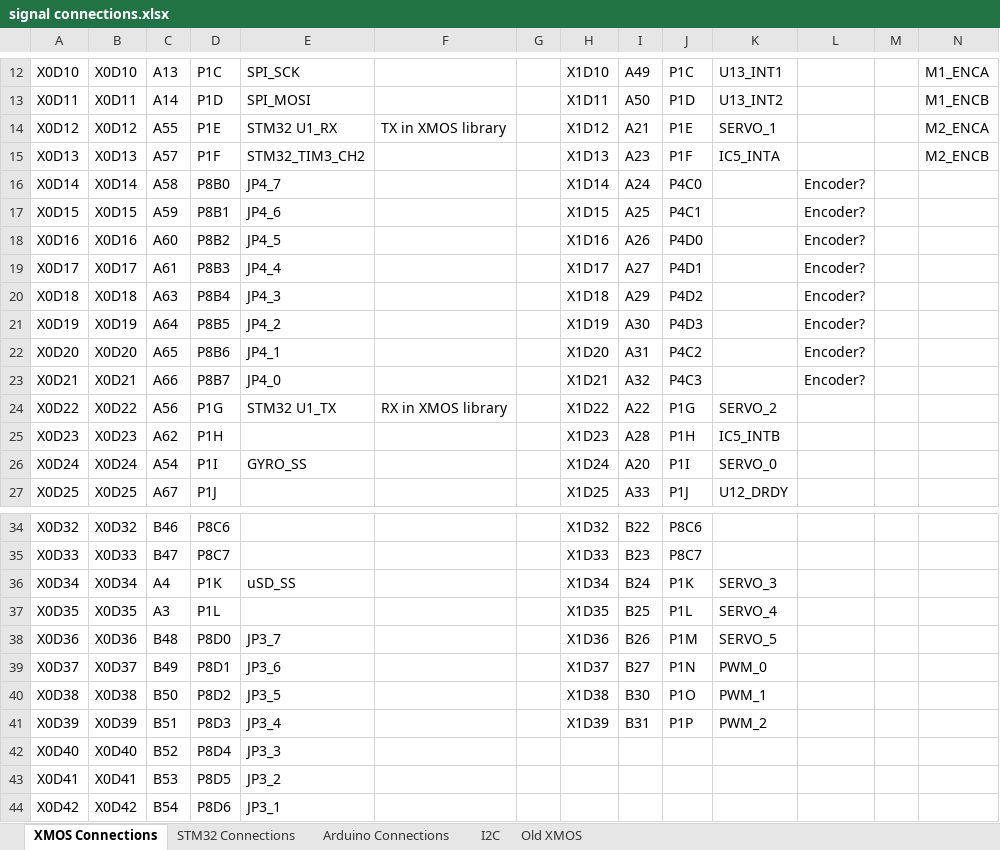
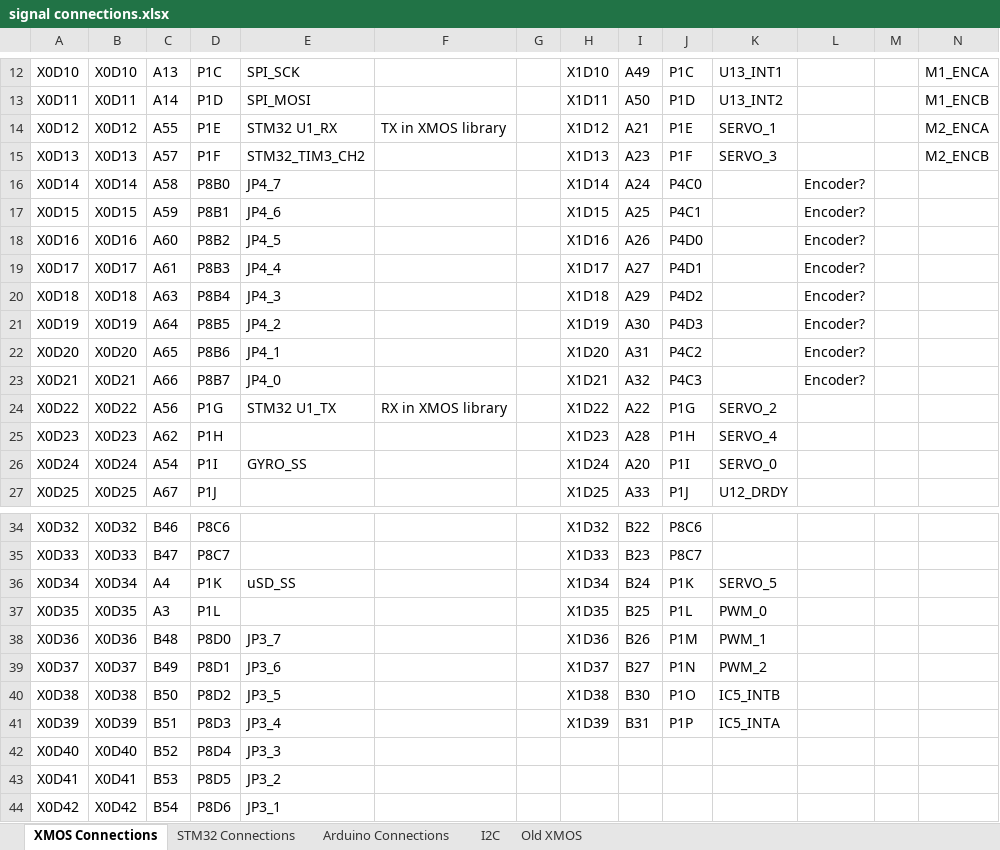
Before and after one commit to jbaker0428/Unified-Robotics-Development-Board, an Excel workbook: Documentation/signal connections.xlsx, sheet XMOS Connections, drawn as a sheet; only a part is shown, gaps mark what is left out; values as stored, in another font and other column widths than the file's, no borders; the diff names each change by its address in the sheet, - before the commit and + after, or states it on an @@ line.

Commit message:
Further shuffling of PWM/servo pins. Moved the IC5 interrupt pins this time as well.

```diff
--- a/Documentation/signal connections.xlsx (sheet XMOS Connections)
+++ b/Documentation/signal connections.xlsx (sheet XMOS Connections)
-K15: IC5_INTA
+K15: SERVO_3
-K25: IC5_INTB
+K25: SERVO_4
-K36: SERVO_3
+K36: SERVO_5
-K37: SERVO_4
+K37: PWM_0
-K38: SERVO_5
+K38: PWM_1
-K39: PWM_0
+K39: PWM_2
-K40: PWM_1
+K40: IC5_INTB
-K41: PWM_2
+K41: IC5_INTA
```
Also changed, not shown: 2 other files.
